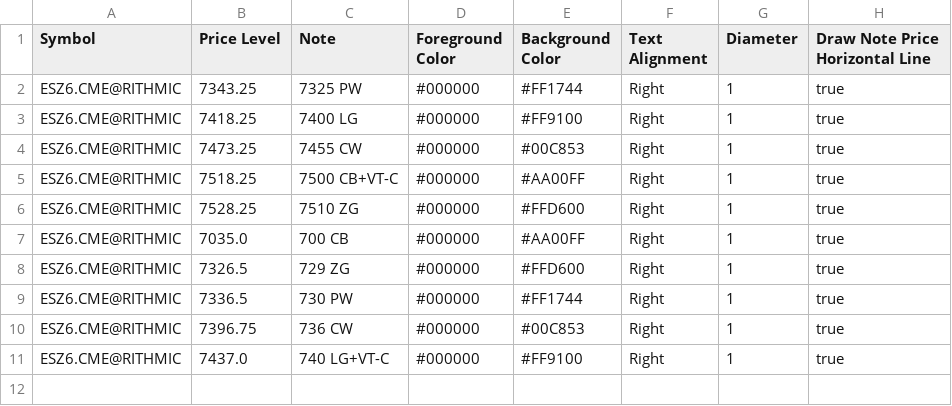
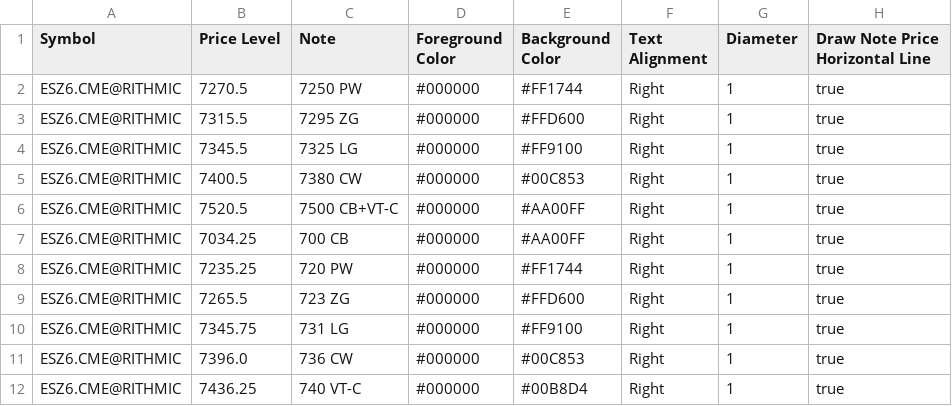
Before and after one commit to trading4life20-code/gex-levels, a CSV file: gex_es_313869034ba0.csv, drawn as a sheet.

Commit message:
update gex_es_313869034ba0.csv

```diff
--- a/gex_es_313869034ba0.csv
+++ b/gex_es_313869034ba0.csv
@@ -1,11 +1,12 @@
 Symbol,Price Level,Note,Foreground Color,Background Color,Text Alignment,Diameter,Draw Note Price Horizontal Line
-ESZ6.CME@RITHMIC,7343.25,7325 PW,#000000,#FF1744,Right,1,true
-ESZ6.CME@RITHMIC,7418.25,7400 LG,#000000,#FF9100,Right,1,true
-ESZ6.CME@RITHMIC,7473.25,7455 CW,#000000,#00C853,Right,1,true
-ESZ6.CME@RITHMIC,7518.25,7500 CB+VT-C,#000000,#AA00FF,Right,1,true
-ESZ6.CME@RITHMIC,7528.25,7510 ZG,#000000,#FFD600,Right,1,true
-ESZ6.CME@RITHMIC,7035.0,700 CB,#000000,#AA00FF,Right,1,true
-ESZ6.CME@RITHMIC,7326.5,729 ZG,#000000,#FFD600,Right,1,true
-ESZ6.CME@RITHMIC,7336.5,730 PW,#000000,#FF1744,Right,1,true
-ESZ6.CME@RITHMIC,7396.75,736 CW,#000000,#00C853,Right,1,true
-ESZ6.CME@RITHMIC,7437.0,740 LG+VT-C,#000000,#FF9100,Right,1,true
+ESZ6.CME@RITHMIC,7270.5,7250 PW,#000000,#FF1744,Right,1,true
+ESZ6.CME@RITHMIC,7315.5,7295 ZG,#000000,#FFD600,Right,1,true
+ESZ6.CME@RITHMIC,7345.5,7325 LG,#000000,#FF9100,Right,1,true
+ESZ6.CME@RITHMIC,7400.5,7380 CW,#000000,#00C853,Right,1,true
+ESZ6.CME@RITHMIC,7520.5,7500 CB+VT-C,#000000,#AA00FF,Right,1,true
+ESZ6.CME@RITHMIC,7034.25,700 CB,#000000,#AA00FF,Right,1,true
+ESZ6.CME@RITHMIC,7235.25,720 PW,#000000,#FF1744,Right,1,true
+ESZ6.CME@RITHMIC,7265.5,723 ZG,#000000,#FFD600,Right,1,true
+ESZ6.CME@RITHMIC,7345.75,731 LG,#000000,#FF9100,Right,1,true
+ESZ6.CME@RITHMIC,7396.0,736 CW,#000000,#00C853,Right,1,true
+ESZ6.CME@RITHMIC,7436.25,740 VT-C,#000000,#00B8D4,Right,1,true
```
